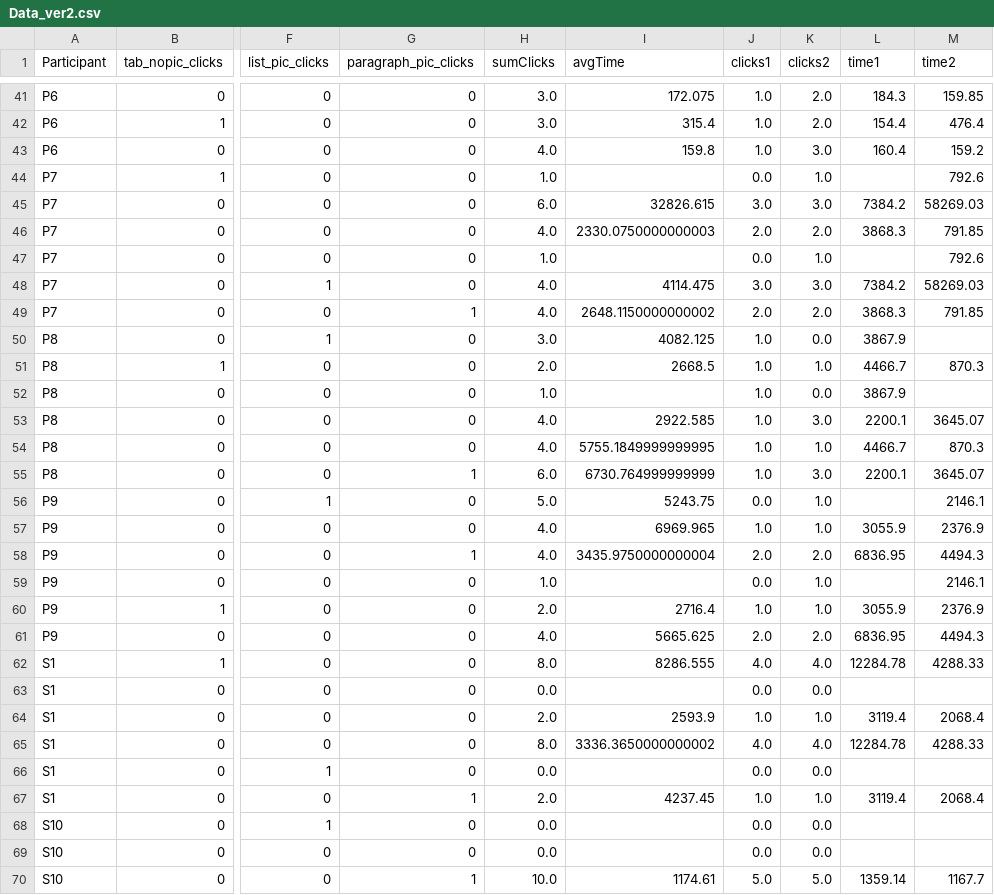
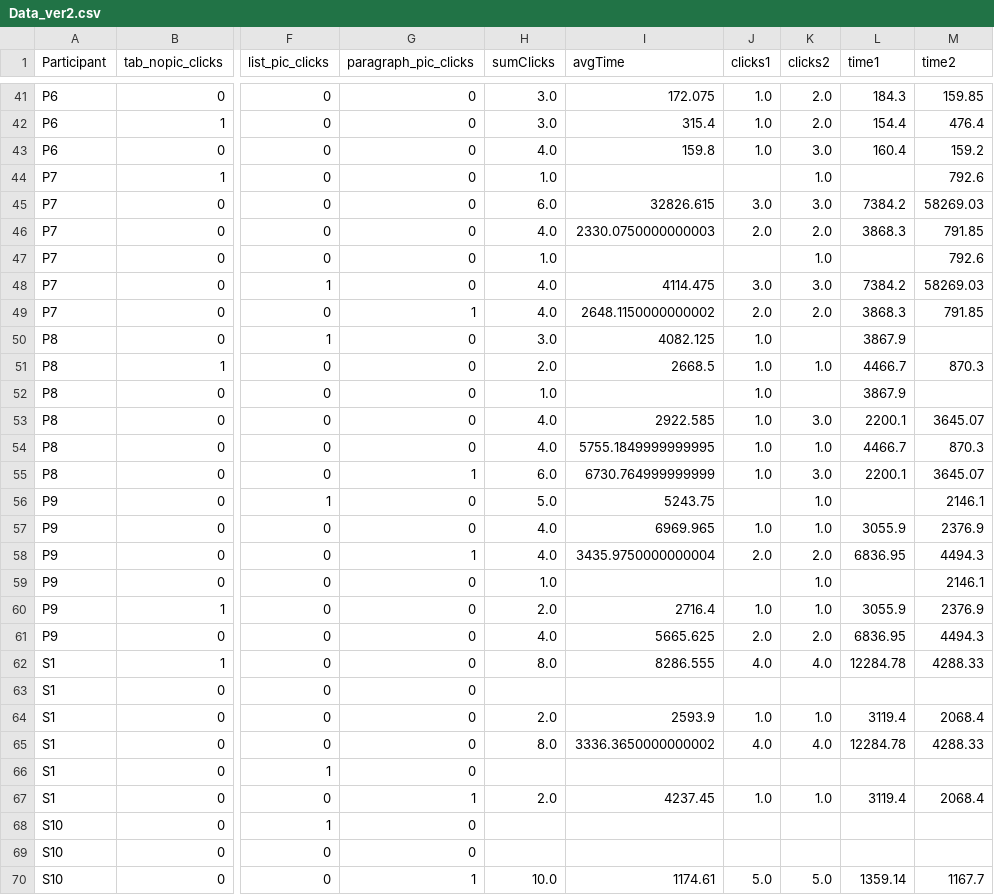
Before and after one commit to anoobis-bot/HCI-Data-Analysis, a CSV file: Data_ver2.csv, drawn as a sheet; only a part is shown, gaps mark what is left out; the diff covers the shown part only; the diff names each change by its address in the sheet, - before the commit and + after, or states it on an @@ line.

Commit message:
fix: changed zero values to NaN

```diff
--- a/Data_ver2.csv
+++ b/Data_ver2.csv
-J44 (clicks1): 0.0
+J44 (clicks1): (empty)
-J47 (clicks1): 0.0
+J47 (clicks1): (empty)
-K50 (clicks2): 0.0
+K50 (clicks2): (empty)
-K52 (clicks2): 0.0
+K52 (clicks2): (empty)
-J56 (clicks1): 0.0
+J56 (clicks1): (empty)
-J59 (clicks1): 0.0
+J59 (clicks1): (empty)
-H63 (sumClicks): 0.0
+H63 (sumClicks): (empty)
-J63 (clicks1): 0.0
+J63 (clicks1): (empty)
-K63 (clicks2): 0.0
+K63 (clicks2): (empty)
-H66 (sumClicks): 0.0
+H66 (sumClicks): (empty)
-J66 (clicks1): 0.0
+J66 (clicks1): (empty)
-K66 (clicks2): 0.0
+K66 (clicks2): (empty)
-H68:H69 (sumClicks): 0.0
+H68:H69 (sumClicks): (empty)
-J68:J69 (clicks1): 0.0
+J68:J69 (clicks1): (empty)
-K68:K69 (clicks2): 0.0
+K68:K69 (clicks2): (empty)
```
Also changed, not shown: 86 edited cells elsewhere in this file, 1 other file.
